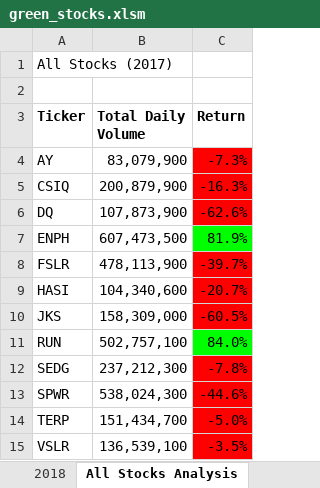
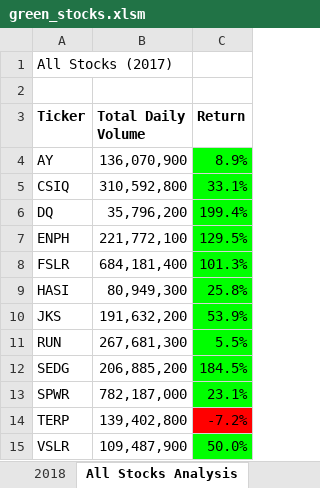
Before and after one commit to TravisTornquist/stock-analysis, an Excel workbook: green_stocks.xlsm, sheet All Stocks Analysis, drawn as a sheet; values as stored, in another font and other column widths than the file's, no borders; charts and pictures not drawn; the diff names each change by its address in the sheet, - before the commit and + after, or states it on an @@ line.

```diff
--- a/green_stocks.xlsm (sheet All Stocks Analysis)
+++ b/green_stocks.xlsm (sheet All Stocks Analysis)
-B4 (Total Daily Volume): 83,079,900
+B4 (Total Daily Volume): 136,070,900
-C4 (Return): -7.3%
+C4 (Return): 8.9%
-C4:C6 fill: #FF0000
+C4:C6 fill: #00FF00
-B5 (Total Daily Volume): 200,879,900
+B5 (Total Daily Volume): 310,592,800
-C5 (Return): -16.3%
+C5 (Return): 33.1%
-B6 (Total Daily Volume): 107,873,900
+B6 (Total Daily Volume): 35,796,200
-C6 (Return): -62.6%
+C6 (Return): 199.4%
-B7 (Total Daily Volume): 607,473,500
+B7 (Total Daily Volume): 221,772,100
-C7 (Return): 81.9%
+C7 (Return): 129.5%
-B8 (Total Daily Volume): 478,113,900
+B8 (Total Daily Volume): 684,181,400
-C8 (Return): -39.7%
+C8 (Return): 101.3%
-C8:C10 fill: #FF0000
+C8:C10 fill: #00FF00
-B9 (Total Daily Volume): 104,340,600
+B9 (Total Daily Volume): 80,949,300
-C9 (Return): -20.7%
+C9 (Return): 25.8%
-B10 (Total Daily Volume): 158,309,000
+B10 (Total Daily Volume): 191,632,200
-C10 (Return): -60.5%
+C10 (Return): 53.9%
-B11 (Total Daily Volume): 502,757,100
+B11 (Total Daily Volume): 267,681,300
-C11 (Return): 84.0%
+C11 (Return): 5.5%
-B12 (Total Daily Volume): 237,212,300
+B12 (Total Daily Volume): 206,885,200
-C12 (Return): -7.8%
+C12 (Return): 184.5%
-C12:C13 fill: #FF0000
+C12:C13 fill: #00FF00
-B13 (Total Daily Volume): 538,024,300
+B13 (Total Daily Volume): 782,187,000
-C13 (Return): -44.6%
+C13 (Return): 23.1%
-B14 (Total Daily Volume): 151,434,700
+B14 (Total Daily Volume): 139,402,800
-C14 (Return): -5.0%
+C14 (Return): -7.2%
-B15 (Total Daily Volume): 136,539,100
+B15 (Total Daily Volume): 109,487,900
-C15 (Return): -3.5%
+C15 (Return): 50.0%
-C15 fill: #FF0000
+C15 fill: #00FF00
```
Also changed, not shown: charts or pictures.
